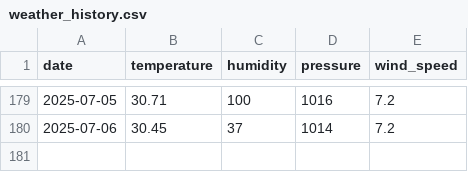
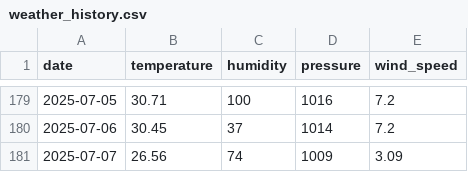
Before and after one commit to ugursaricam/daily-weather-forecast, a CSV file: weather_dataset/weather_history.csv, drawn as a sheet; only a part is shown, gaps mark what is left out; the diff names each change by its address in the sheet, - before the commit and + after, or states it on an @@ line.

Commit message:
Weather data updated - 2025-07-07

```diff
--- a/weather_dataset/weather_history.csv
+++ b/weather_dataset/weather_history.csv
+row 181: 2025-07-07 | 26.56 | 74 | 1009 | 3.09
```
